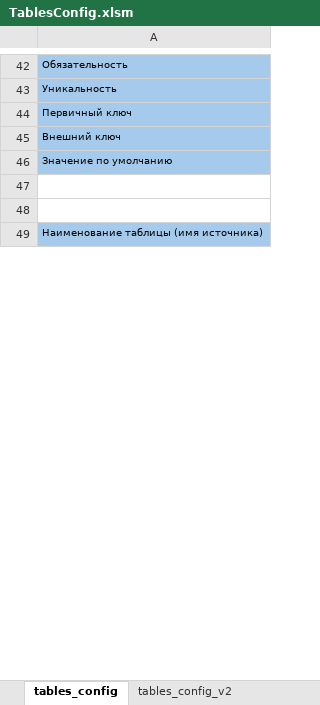
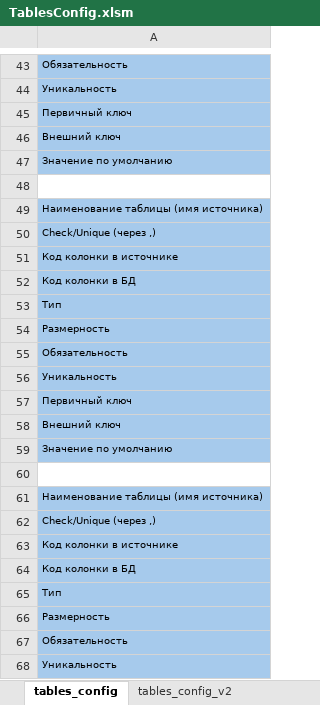
Before and after one commit to nightfoxGRG/RawDataPipeline, an Excel workbook: resources/static/TablesConfig.xlsm, sheet tables_config, drawn as a sheet; only a part is shown, gaps mark what is left out; values as stored, in another font and other column widths than the file's, no borders; the diff covers the shown part only; the diff names each change by its address in the sheet, - before the commit and + after, or states it on an @@ line.

```diff
--- a/resources/static/TablesConfig.xlsm (sheet tables_config)
+++ b/resources/static/TablesConfig.xlsm (sheet tables_config)
+row 49: Наименование таблицы (имя источника)
+row 50: Check/Unique (через ,)
+row 51: Код колонки в источнике
+row 52: Код колонки в БД
+row 53: Тип
+row 54: Размерность
+row 55: Обязательность
+row 56: Уникальность
+row 57: Первичный ключ
+row 58: Внешний ключ
+row 59: Значение по умолчанию
+row 62: Check/Unique (через ,)
+row 63: Код колонки в источнике
+row 64: Код колонки в БД
+row 65: Тип
+row 66: Размерность
+row 67: Обязательность
+row 68: Уникальность
```
Also changed, not shown: 166 added rows and 3 removed rows elsewhere in this sheet, sheet tables_config_v2, other sheet tabs, 10 other files.
